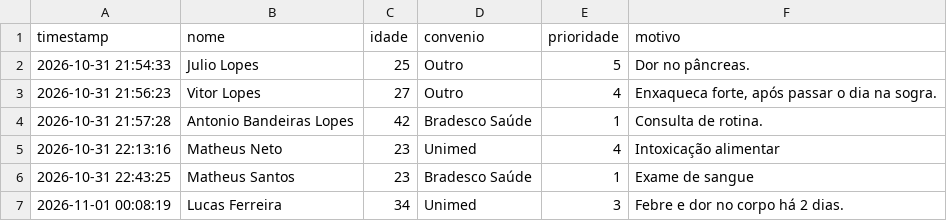
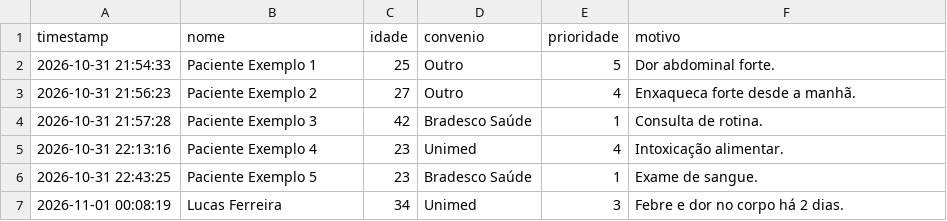
Before and after one commit to Matheus22sn/cadastro-pacientes-gradio-streamlit, a CSV file: gradio_app/pacientes.csv, drawn as a sheet.

Commit message:
Dados de exemplo fictícios e versões fixas

```diff
--- a/gradio_app/pacientes.csv
+++ b/gradio_app/pacientes.csv
@@ -1,7 +1,7 @@
 timestamp,nome,idade,convenio,prioridade,motivo
-2026-10-31 21:54:33,Julio Lopes,25,Outro,5,Dor no pâncreas.
-2026-10-31 21:56:23,Vitor Lopes,27,Outro,4,"Enxaqueca forte, após passar o dia na sogra."
-2026-10-31 21:57:28,Antonio Bandeiras Lopes,42,Bradesco Saúde,1,Consulta de rotina.
-2026-10-31 22:13:16,Matheus Neto,23,Unimed,4,Intoxicação alimentar
-2026-10-31 22:43:25,Matheus Santos,23,Bradesco Saúde,1,Exame de sangue
+2026-10-31 21:54:33,Paciente Exemplo 1,25,Outro,5,Dor abdominal forte.
+2026-10-31 21:56:23,Paciente Exemplo 2,27,Outro,4,Enxaqueca forte desde a manhã.
+2026-10-31 21:57:28,Paciente Exemplo 3,42,Bradesco Saúde,1,Consulta de rotina.
+2026-10-31 22:13:16,Paciente Exemplo 4,23,Unimed,4,Intoxicação alimentar.
+2026-10-31 22:43:25,Paciente Exemplo 5,23,Bradesco Saúde,1,Exame de sangue.
 2026-11-01 00:08:19,Lucas Ferreira,34,Unimed,3,Febre e dor no corpo há 2 dias.
```
Also changed, not shown: 1 other file.
